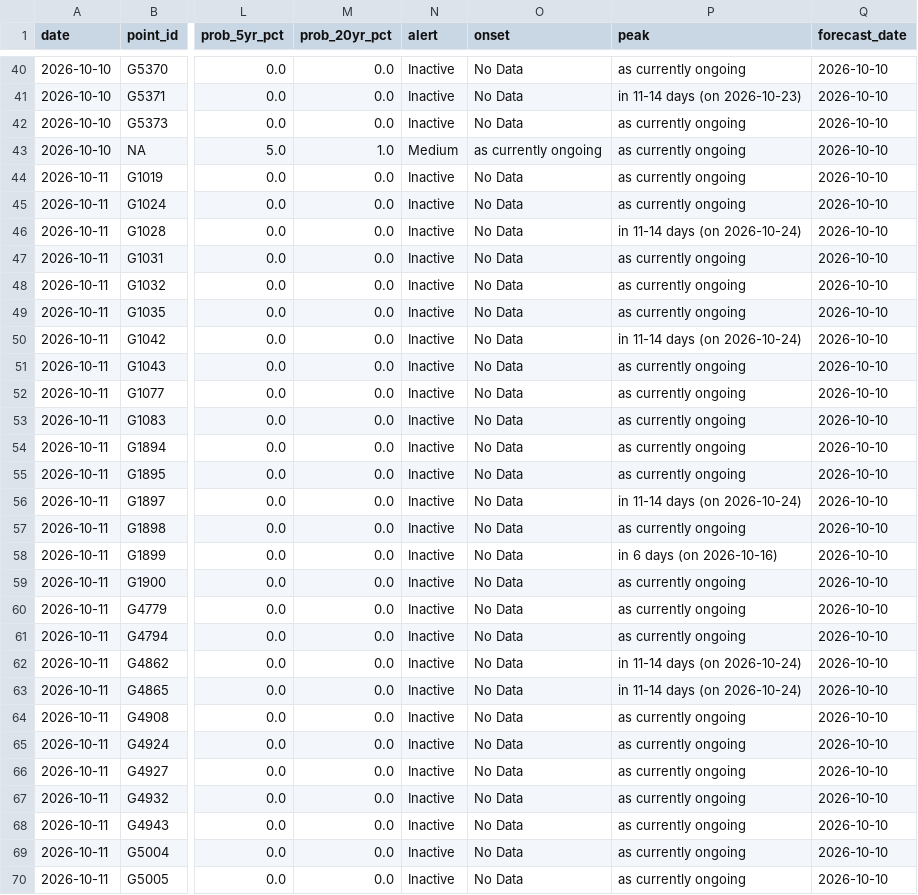
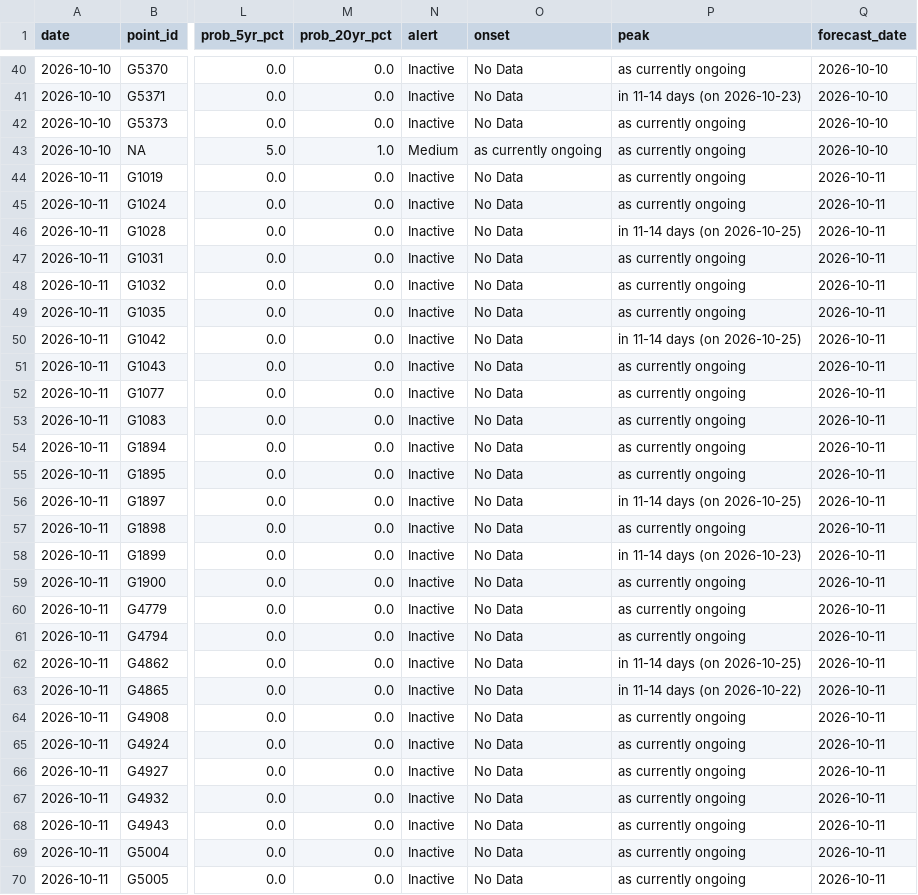
Before and after one commit to LordAsh001/LordAsh001.github.io, a CSV file: water-atlas/archive/flood_alerts_glofas.csv, drawn as a sheet; only a part is shown, gaps mark what is left out; the diff covers the shown part only; the diff names each change by its address in the sheet, - before the commit and + after, or states it on an @@ line.

```diff
--- a/water-atlas/archive/flood_alerts_glofas.csv
+++ b/water-atlas/archive/flood_alerts_glofas.csv
-Q44:Q70 (forecast_date): 2026-10-10
+Q44:Q70 (forecast_date): 2026-10-11
-P46 (peak): in 11-14 days (on 2026-10-24)
+P46 (peak): in 11-14 days (on 2026-10-25)
-P50 (peak): in 11-14 days (on 2026-10-24)
+P50 (peak): in 11-14 days (on 2026-10-25)
-P56 (peak): in 11-14 days (on 2026-10-24)
+P56 (peak): in 11-14 days (on 2026-10-25)
-P58 (peak): in 6 days (on 2026-10-16)
+P58 (peak): in 11-14 days (on 2026-10-23)
-P62 (peak): in 11-14 days (on 2026-10-24)
+P62 (peak): in 11-14 days (on 2026-10-25)
-P63 (peak): in 11-14 days (on 2026-10-24)
+P63 (peak): in 11-14 days (on 2026-10-22)
```
Also changed, not shown: 26 edited cells elsewhere in this file, water-atlas/archive/river_forecasts_geoglows.csv, water-atlas/archive/weather_forecasts_nimet.csv, 20 other files.
